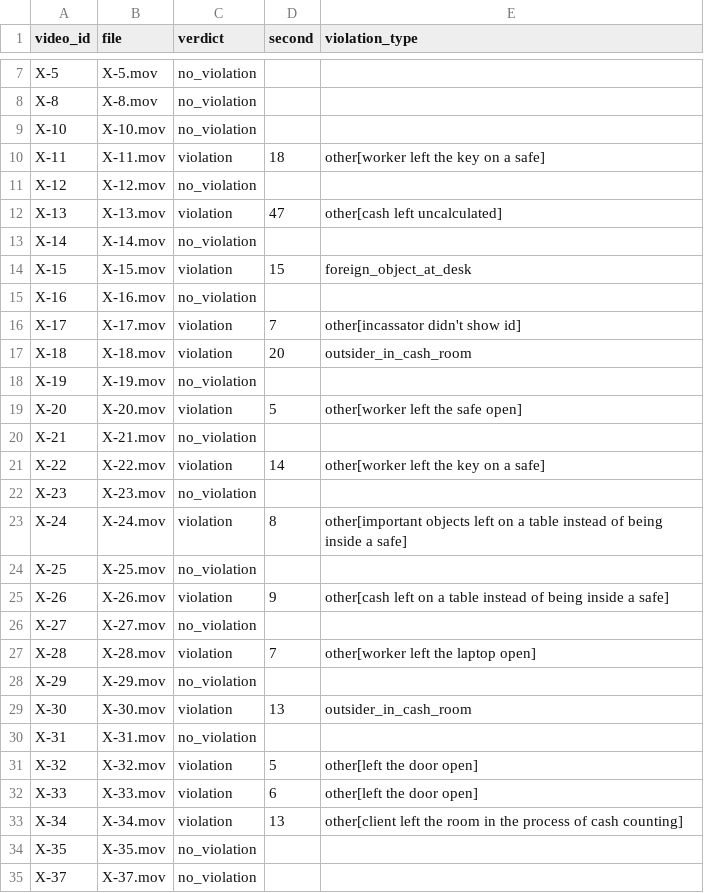
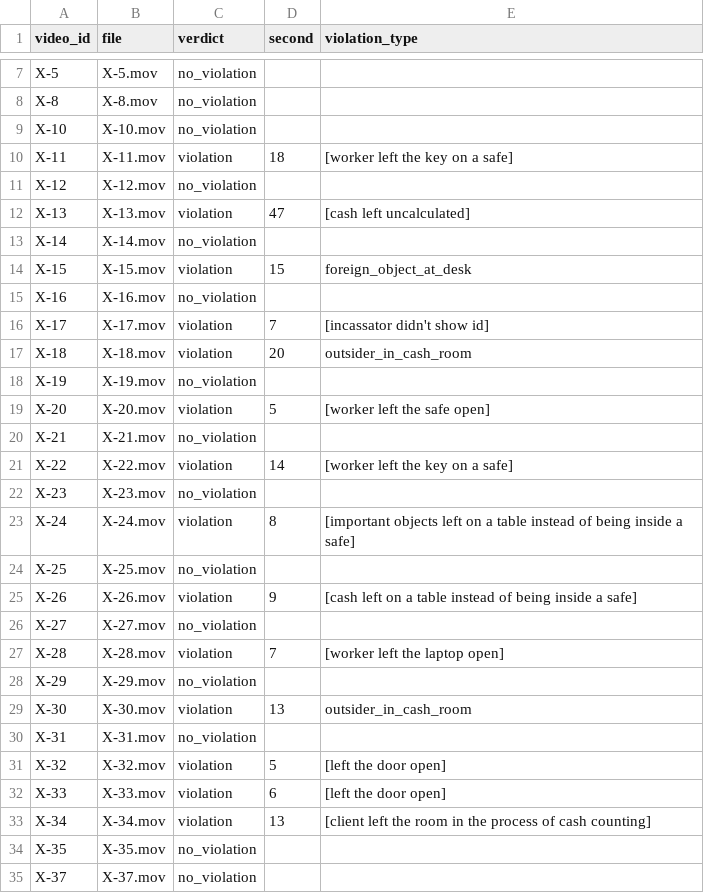
Before and after one commit to M1kado0/forte-datathon, a CSV file: data/labels.csv, drawn as a sheet; only a part is shown, gaps mark what is left out; the diff covers the shown part only.

Commit message:
refactor(#0): free-text violation types as [scenario], without other prefix

```diff
--- a/data/labels.csv
+++ b/data/labels.csv
@@ -9,5 +9,5 @@ X-8,Х-8.mov,no_violation,,
 X-10,Х-10.mov,no_violation,,
-X-11,Х-11.mov,violation,18,other[worker left the key on a safe]
+X-11,Х-11.mov,violation,18,[worker left the key on a safe]
 X-12,Х-12.mov,no_violation,,
-X-13,Х-13.mov,violation,47,other[cash left uncalculated]
+X-13,Х-13.mov,violation,47,[cash left uncalculated]
 X-14,Х-14.mov,no_violation,,
@@ -15,14 +15,14 @@ X-15,Х-15.mov,violation,15,foreign_object_at_desk
 X-16,Х-16.mov,no_violation,,
-X-17,Х-17.mov,violation,7,other[incassator didn't show id]
+X-17,Х-17.mov,violation,7,[incassator didn't show id]
 X-18,Х-18.mov,violation,20,outsider_in_cash_room
 X-19,Х-19.mov,no_violation,,
-X-20,Х-20.mov,violation,5,other[worker left the safe open]
+X-20,Х-20.mov,violation,5,[worker left the safe open]
 X-21,Х-21.mov,no_violation,,
-X-22,Х-22.mov,violation,14,other[worker left the key on a safe]
+X-22,Х-22.mov,violation,14,[worker left the key on a safe]
 X-23,Х-23.mov,no_violation,,
-X-24,Х-24.mov,violation,8,other[important objects left on a table instead of being inside a safe]
+X-24,Х-24.mov,violation,8,[important objects left on a table instead of being inside a safe]
 X-25,Х-25.mov,no_violation,,
-X-26,Х-26.mov,violation,9,other[cash left on a table instead of being inside a safe]
+X-26,Х-26.mov,violation,9,[cash left on a table instead of being inside a safe]
 X-27,Х-27.mov,no_violation,,
-X-28,Х-28.mov,violation,7,other[worker left the laptop open]
+X-28,Х-28.mov,violation,7,[worker left the laptop open]
 X-29,Х-29.mov,no_violation,,
@@ -30,5 +30,5 @@ X-30,Х-30.mov,violation,13,outsider_in_cash_room
 X-31,Х-31.mov,no_violation,,
-X-32,Х-32.mov,violation,5,other[left the door open]
-X-33,Х-33.mov,violation,6,other[left the door open]
-X-34,Х-34.mov,violation,13,other[client left the room in the process of cash counting]
+X-32,Х-32.mov,violation,5,[left the door open]
+X-33,Х-33.mov,violation,6,[left the door open]
+X-34,Х-34.mov,violation,13,[client left the room in the process of cash counting]
 X-35,Х-35.mov,no_violation,,
```
Also changed, not shown: 2 edited cells elsewhere in this file, 2 other files.
